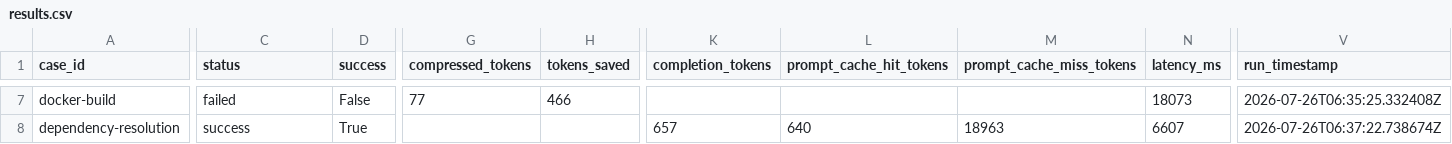
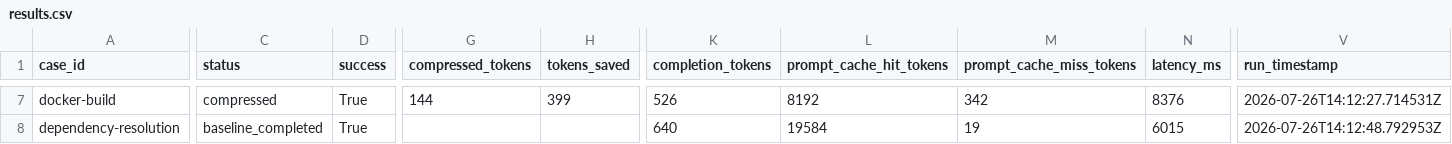
Before and after one commit to Gxinxin-sudo/LeanCI, a CSV file: benchmarks/results.csv, drawn as a sheet; only a part is shown, gaps mark what is left out; the diff covers the shown part only; the diff names each change by its address in the sheet, - before the commit and + after, or states it on an @@ line.

```diff
--- a/benchmarks/results.csv
+++ b/benchmarks/results.csv
-C7 (status): failed
+C7 (status): compressed
-D7 (success): False
+D7 (success): True
-G7 (compressed_tokens): 77
+G7 (compressed_tokens): 144
-H7 (tokens_saved): 466
+H7 (tokens_saved): 399
-K7 (completion_tokens): (empty)
+K7 (completion_tokens): 526
-L7 (prompt_cache_hit_tokens): (empty)
+L7 (prompt_cache_hit_tokens): 8192
-M7 (prompt_cache_miss_tokens): (empty)
+M7 (prompt_cache_miss_tokens): 342
-N7 (latency_ms): 18073
+N7 (latency_ms): 8376
-V7 (run_timestamp): 2026-07-26T06:35:25.332408Z
+V7 (run_timestamp): 2026-07-26T14:12:27.714531Z
-C8 (status): success
+C8 (status): baseline_completed
-K8 (completion_tokens): 657
+K8 (completion_tokens): 640
-L8 (prompt_cache_hit_tokens): 640
+L8 (prompt_cache_hit_tokens): 19584
-M8 (prompt_cache_miss_tokens): 18963
+M8 (prompt_cache_miss_tokens): 19
-N8 (latency_ms): 6607
+N8 (latency_ms): 6015
-V8 (run_timestamp): 2026-07-26T06:37:22.738674Z
+V8 (run_timestamp): 2026-07-26T14:12:48.792953Z
```
Also changed, not shown: 88 edited cells elsewhere in this file, 15 other files.
